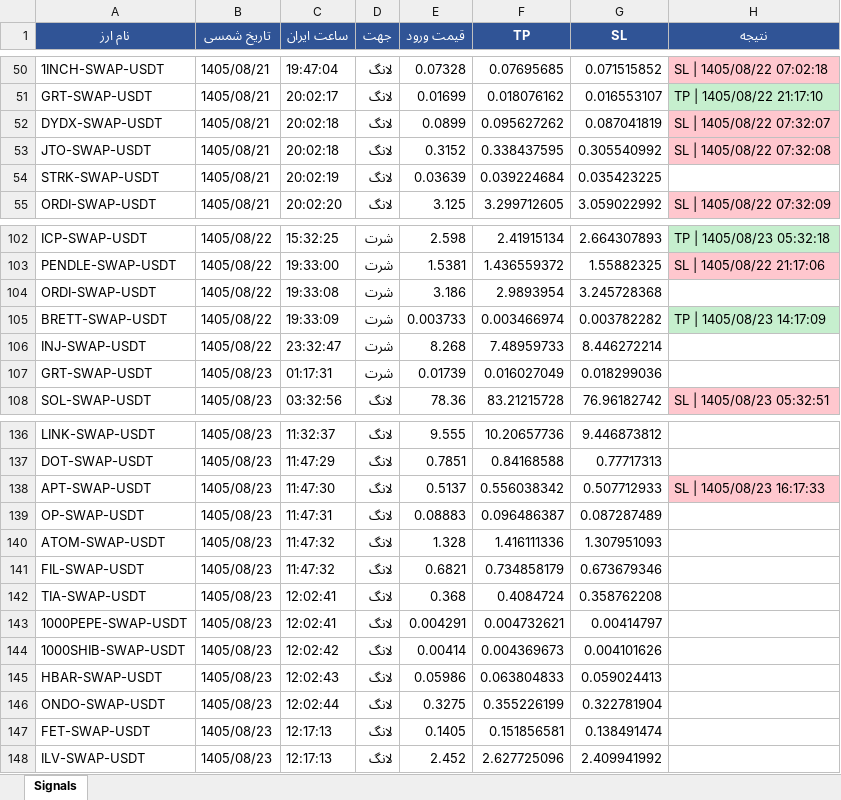
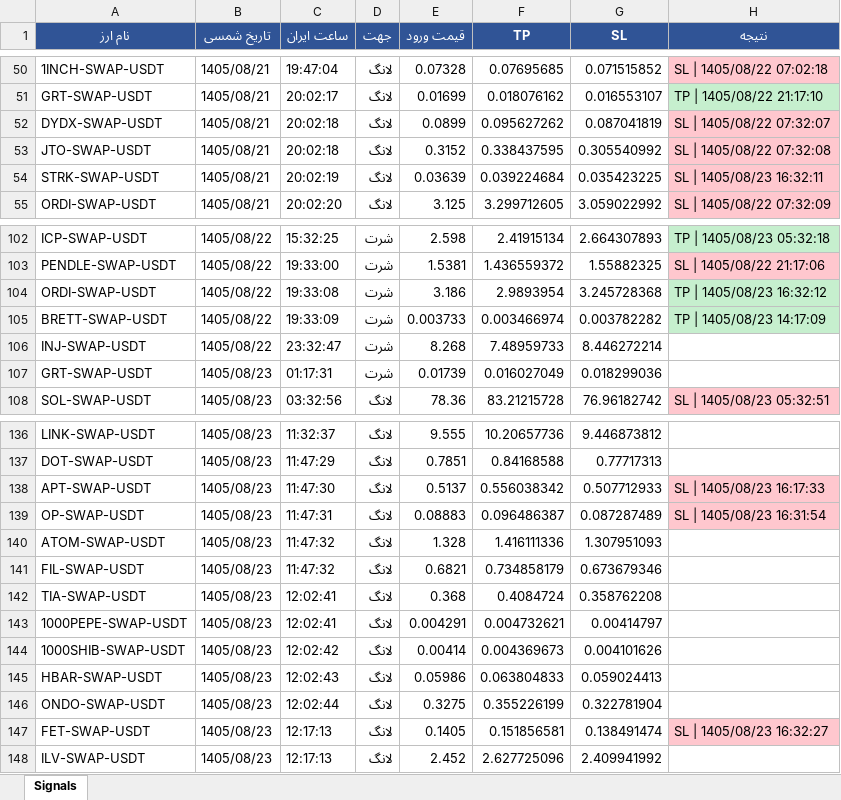
Before and after one commit to cmosircrypto-lang/Crypto-signal-bot, an Excel workbook: signals_bot-v70.xlsx, sheet Signals, drawn as a sheet; only a part is shown, gaps mark what is left out; values as stored, in another font and other column widths than the file's, no borders; the diff names each change by its address in the sheet, - before the commit and + after, or states it on an @@ line.

```diff
--- a/signals_bot-v70.xlsx (sheet Signals)
+++ b/signals_bot-v70.xlsx (sheet Signals)
-H54 (نتیجه): (empty)
+H54 (نتیجه): SL | 1405/08/23 16:32:11
-H54 fill: none
+H54 fill: #FFC7CE
-H104 (نتیجه): (empty)
+H104 (نتیجه): TP | 1405/08/23 16:32:12
-H104 fill: none
+H104 fill: #C6EFCE
-H139 (نتیجه): (empty)
+H139 (نتیجه): SL | 1405/08/23 16:31:54
-H139 fill: none
+H139 fill: #FFC7CE
-H147 (نتیجه): (empty)
+H147 (نتیجه): SL | 1405/08/23 16:32:27
-H147 fill: none
+H147 fill: #FFC7CE
```
Also changed, not shown: signals_bot-v30.xlsx, 6 other files.
